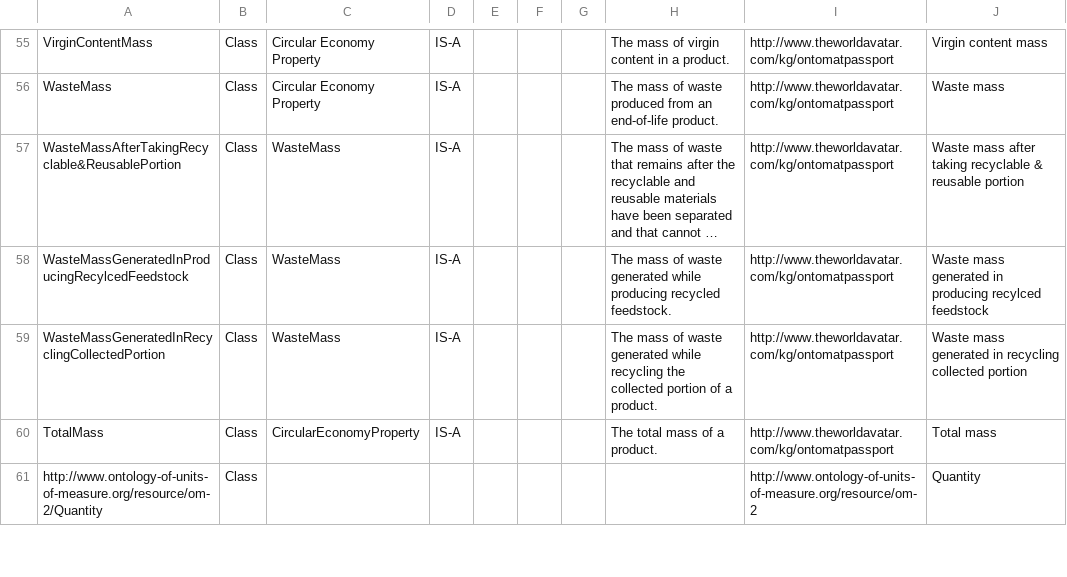
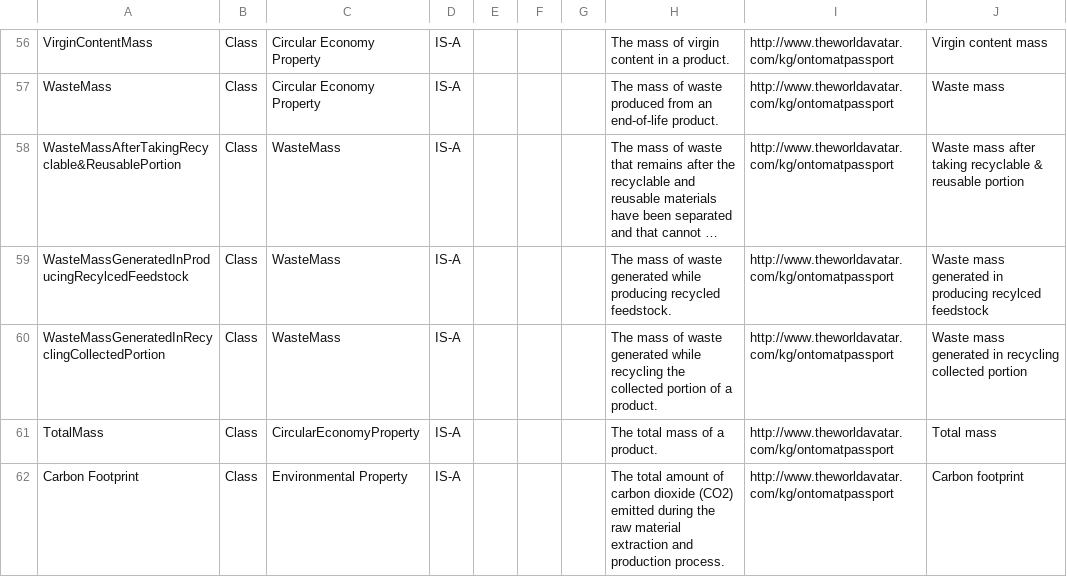
Before and after one commit to TheWorldAvatar/ontology, a CSV file: JPS_Ontology/ontology/ontomatpassport/OntoMatPassportAll.csv, drawn as a sheet; only a part is shown, gaps mark what is left out; the shorter side is filled out with more unchanged rows; long unchanged cells end in …; the diff covers the shown part only.

Commit message:
dev-composite-materials-ontology: Added Environmental Aspect to Material Passport Ontology (MPO).

```diff
--- a/JPS_Ontology/ontology/ontomatpassport/OntoMatPassportAll.csv
+++ b/JPS_Ontology/ontology/ontomatpassport/OntoMatPassportAll.csv
@@ -60 +61,2 @@ WasteMassGeneratedInRecyclingCollectedPortion,Class,WasteMass,IS-A,,,,The mass o
 TotalMass,Class,CircularEconomyProperty,IS-A,,,,The total mass of a product.,http://www.theworldavatar.com/kg/ontomatpassport,Total mass
+Carbon Footprint,Class,Environmental Property,IS-A,,,,The total amount of carbon dioxide (CO2) emitted during the raw material extraction and production process.,http://www.theworldavatar.com/kg/ontomatpassport,Carbon footprint
```
Also changed, not shown: 5 added rows and 1 edited cell elsewhere in this file, 3 other files.
